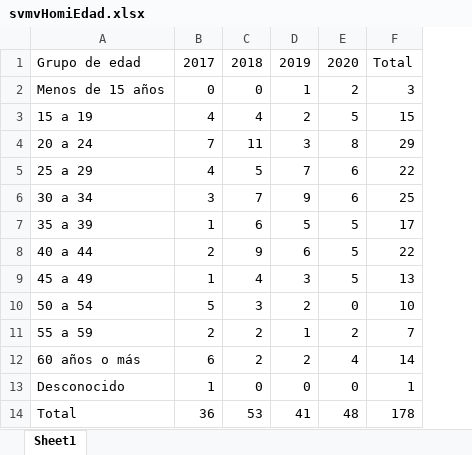
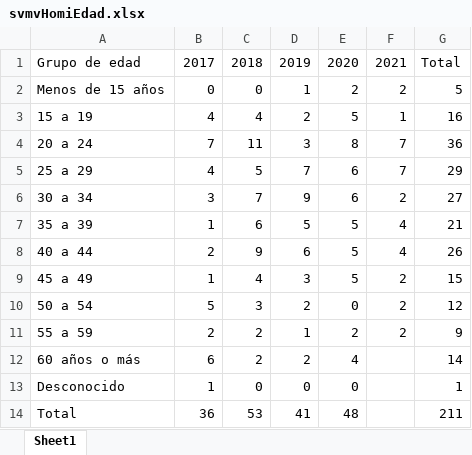
Before and after one commit to EstadisticasPR/ViolenciaGeneroPR, an Excel workbook: data/Sistema_de_Notificacion_de_Muertes_Violentas/svmvHomiEdad.xlsx, sheet Sheet1, drawn as a sheet; values as stored, in another font and other column widths than the file's, no borders; addresses are those after the commit; the diff names each change by its address in the sheet, - before the commit and + after, or states it on an @@ line.

```diff
--- a/data/Sistema_de_Notificacion_de_Muertes_Violentas/svmvHomiEdad.xlsx (sheet Sheet1)
+++ b/data/Sistema_de_Notificacion_de_Muertes_Violentas/svmvHomiEdad.xlsx (sheet Sheet1)
+column F, rows 1-11: 2021 | 2 | 1 | 7 | 7 | 2 | 4 | 4 | 2 | 2 | 2
-G2: 3
+G2: 5
-G3: 15
+G3: 16
-G4: 29
+G4: 36
-G5: 22
+G5: 29
-G6: 25
+G6: 27
-G7: 17
+G7: 21
-G8: 22
+G8: 26
-G9: 13
+G9: 15
-G10: 10
+G10: 12
-G11: 7
+G11: 9
-G14: 178
+G14: 211
```
Also changed, not shown: data/Departamento_de_correccion_y_rehabilitacion/dcrCasosInv.xlsx, data/Sistema_de_Notificacion_de_Muertes_Violentas/svmvIncidentes.xlsx, 6 other files.
